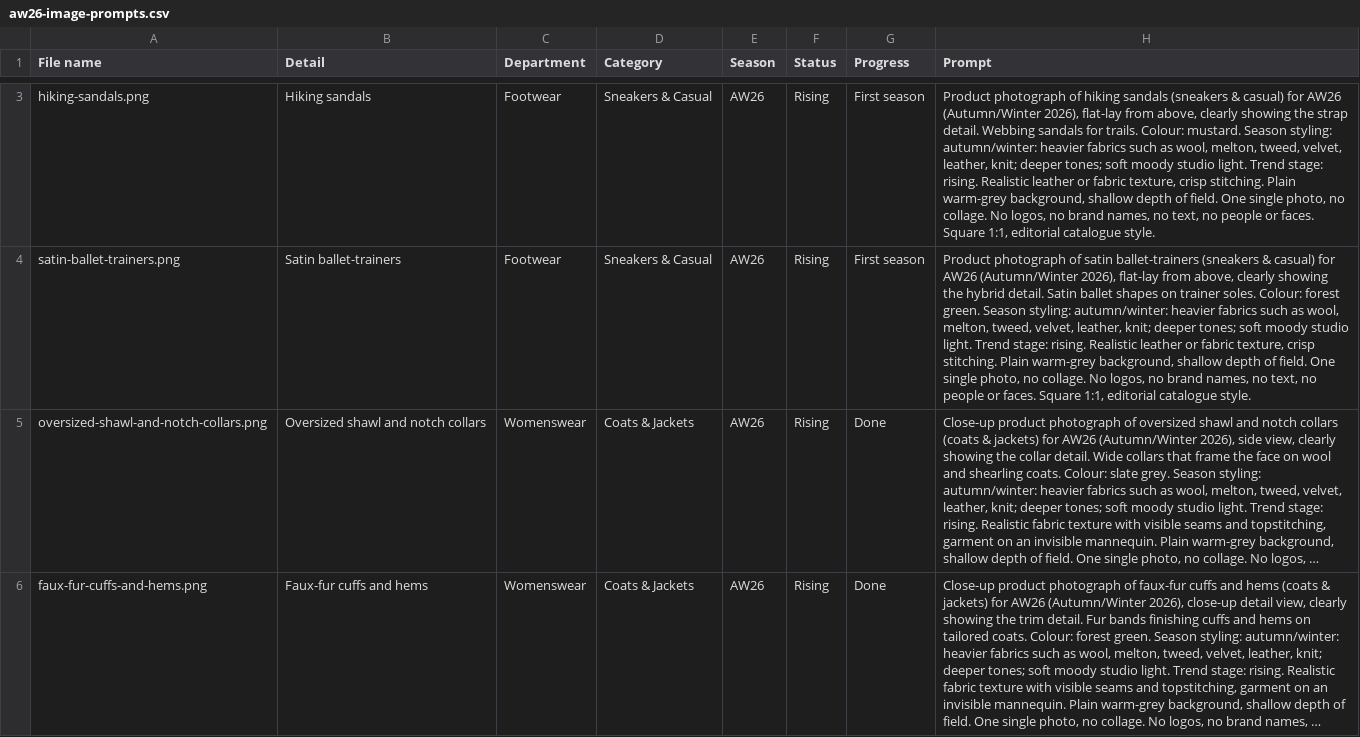
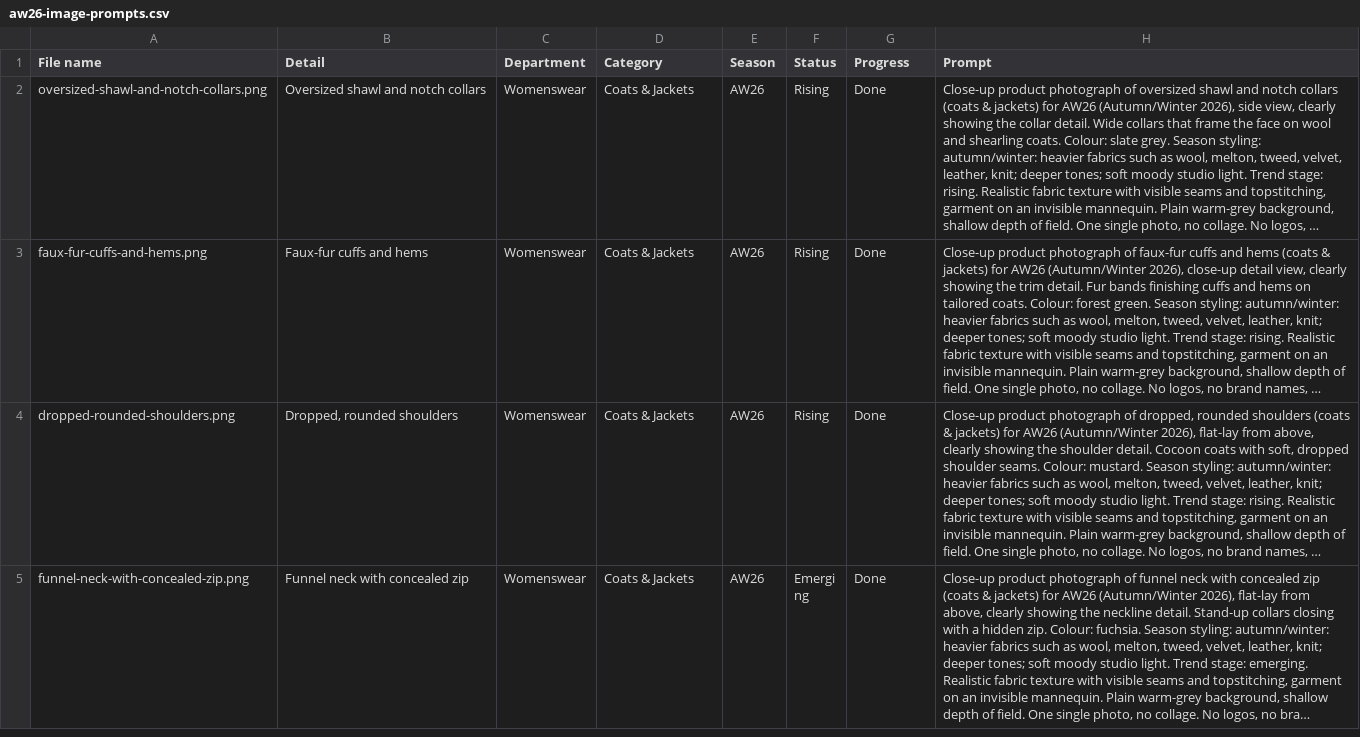
Before and after one commit to saivenkateshpichuka/forecut, a CSV file: season-prompts/aw26-image-prompts.csv, drawn as a sheet; only a part is shown, gaps mark what is left out; the shorter side is filled out with more unchanged rows; long unchanged cells end in …; removed rows and columns are numbered as before the commit, all else as after; the diff covers the shown part only; the diff names each change by its address in the sheet, - before the commit and + after, or states it on an @@ line.

Commit message:
Publish uploaded images

```diff
--- a/season-prompts/aw26-image-prompts.csv
+++ b/season-prompts/aw26-image-prompts.csv
-row 3: hiking-sandals.png | Hiking sandals | Footwear | Sneakers & Casual | AW26 | Rising | First season | Product photograph of hiking sandals (sneakers & casual) for AW26 (Autumn/Winter 2026), flat-lay from above, clearly showing the strap detail. Webbing sandals for trails. Colour: mustard. Season styling: autumn/winter: heavier fabrics such as wool, melton, tweed, velvet, leather, knit; deeper tones; soft moody studio light. Trend stage: rising. Realistic leather or fabric texture, crisp stitching. Plain warm-grey background, shallow depth of field. One single photo, no collage. No logos, no brand names, no text, no people or faces. Square 1:1, editorial catalogue style.
-row 4: satin-ballet-trainers.png | Satin ballet-trainers | Footwear | Sneakers & Casual | AW26 | Rising | First season | Product photograph of satin ballet-trainers (sneakers & casual) for AW26 (Autumn/Winter 2026), flat-lay from above, clearly showing the hybrid detail. Satin ballet shapes on trainer soles. Colour: forest green. Season styling: autumn/winter: heavier fabrics such as wool, melton, tweed, velvet, leather, knit; deeper tones; soft moody studio light. Trend stage: rising. Realistic leather or fabric texture, crisp stitching. Plain warm-grey background, shallow depth of field. One single photo, no collage. No logos, no brand names, no text, no people or faces. Square 1:1, editorial catalogue style.
```
Also changed, not shown: 3 added rows and 1 removed row elsewhere in this file, 26 other files.
